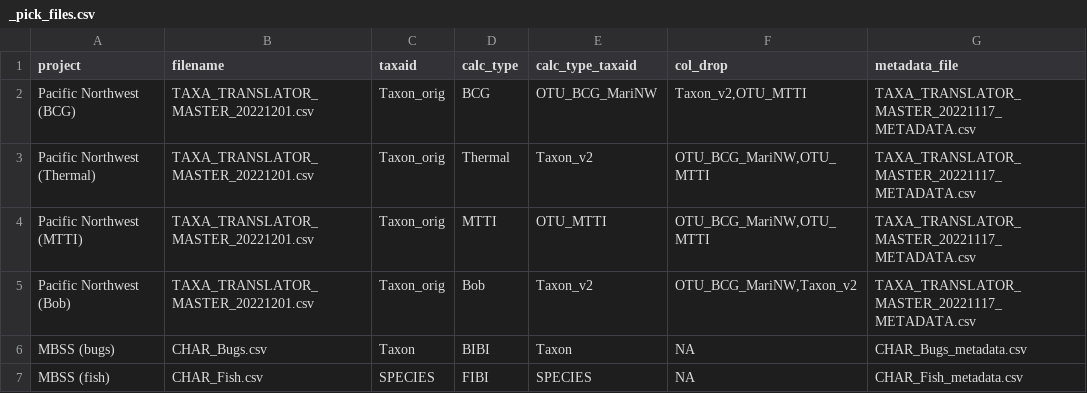
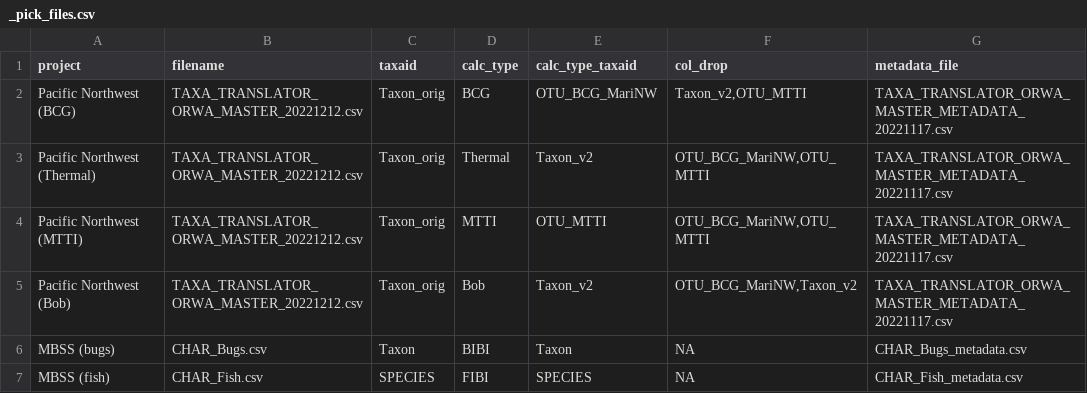
Before and after one commit to leppott/BioMonTools, a CSV file: inst/extdata/taxa_official/_pick_files.csv, drawn as a sheet.

```diff
--- a/inst/extdata/taxa_official/_pick_files.csv
+++ b/inst/extdata/taxa_official/_pick_files.csv
@@ -1,6 +1,6 @@
 project,filename,taxaid,calc_type,calc_type_taxaid,col_drop,metadata_file
-Pacific Northwest (BCG),TAXA_TRANSLATOR_MASTER_20221201.csv,Taxon_orig,BCG,OTU_BCG_MariNW,"Taxon_v2,OTU_MTTI",TAXA_TRANSLATOR_MASTER_20221117_METADATA.csv
-Pacific Northwest (Thermal),TAXA_TRANSLATOR_MASTER_20221201.csv,Taxon_orig,Thermal,Taxon_v2,"OTU_BCG_MariNW,OTU_MTTI",TAXA_TRANSLATOR_MASTER_20221117_METADATA.csv
-Pacific Northwest (MTTI),TAXA_TRANSLATOR_MASTER_20221201.csv,Taxon_orig,MTTI,OTU_MTTI,"OTU_BCG_MariNW,OTU_MTTI",TAXA_TRANSLATOR_MASTER_20221117_METADATA.csv
-Pacific Northwest (Bob),TAXA_TRANSLATOR_MASTER_20221201.csv,Taxon_orig,Bob,Taxon_v2,"OTU_BCG_MariNW,Taxon_v2",TAXA_TRANSLATOR_MASTER_20221117_METADATA.csv
+Pacific Northwest (BCG),TAXA_TRANSLATOR_ORWA_MASTER_20221212.csv,Taxon_orig,BCG,OTU_BCG_MariNW,"Taxon_v2,OTU_MTTI",TAXA_TRANSLATOR_ORWA_MASTER_METADATA_20221117.csv
+Pacific Northwest (Thermal),TAXA_TRANSLATOR_ORWA_MASTER_20221212.csv,Taxon_orig,Thermal,Taxon_v2,"OTU_BCG_MariNW,OTU_MTTI",TAXA_TRANSLATOR_ORWA_MASTER_METADATA_20221117.csv
+Pacific Northwest (MTTI),TAXA_TRANSLATOR_ORWA_MASTER_20221212.csv,Taxon_orig,MTTI,OTU_MTTI,"OTU_BCG_MariNW,OTU_MTTI",TAXA_TRANSLATOR_ORWA_MASTER_METADATA_20221117.csv
+Pacific Northwest (Bob),TAXA_TRANSLATOR_ORWA_MASTER_20221212.csv,Taxon_orig,Bob,Taxon_v2,"OTU_BCG_MariNW,Taxon_v2",TAXA_TRANSLATOR_ORWA_MASTER_METADATA_20221117.csv
 MBSS (bugs),CHAR_Bugs.csv,Taxon,BIBI,Taxon,NA,CHAR_Bugs_metadata.csv
```
Also changed, not shown: inst/extdata/taxa_official/TAXA_TRANSLATOR_ORWA_MASTER_20221212.csv, 8 other files.
